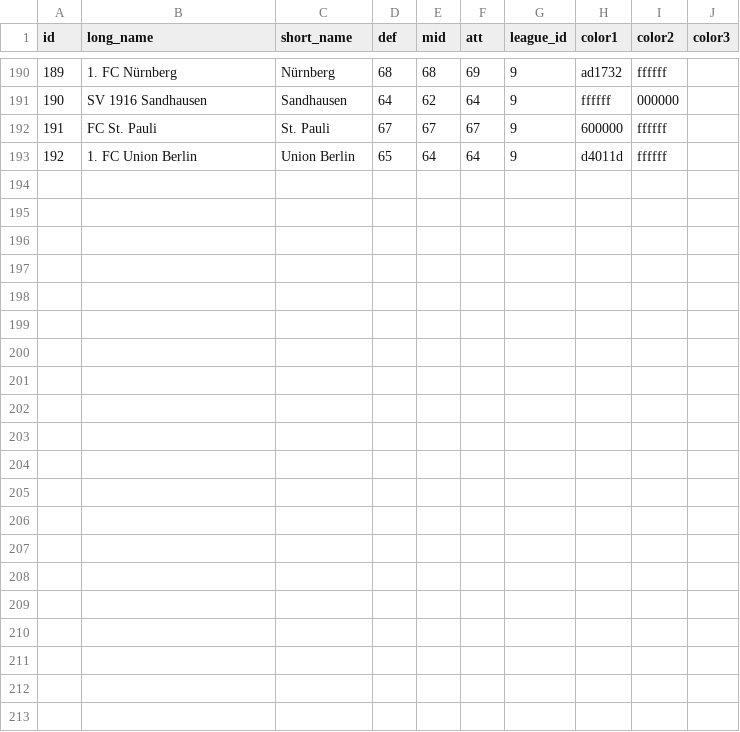
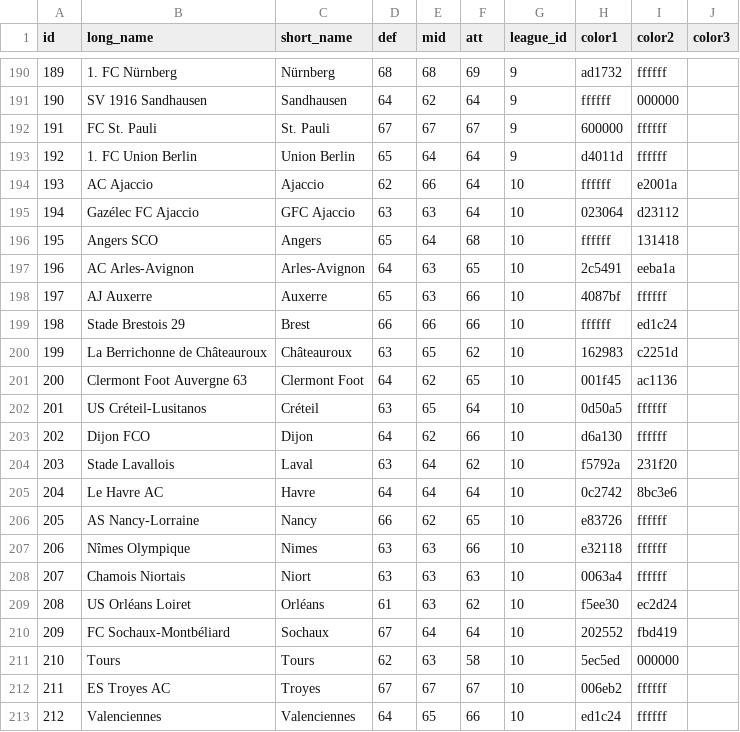
Before and after one commit to varbrad/super-soccer-sim-lua, a CSV file: db/teams.csv, drawn as a sheet; only a part is shown, gaps mark what is left out; the diff names each change by its address in the sheet, - before the commit and + after, or states it on an @@ line.

Commit message:
france 2nd league added

```diff
--- a/db/teams.csv
+++ b/db/teams.csv
+row 194: 193 | AC Ajaccio | Ajaccio | 62 | 66 | 64 | 10 | ffffff | e2001a
+row 195: 194 | Gazélec FC Ajaccio | GFC Ajaccio | 63 | 63 | 64 | 10 | 023064 | d23112
+row 196: 195 | Angers SCO | Angers | 65 | 64 | 68 | 10 | ffffff | 131418
+row 197: 196 | AC Arles-Avignon | Arles-Avignon | 64 | 63 | 65 | 10 | 2c5491 | eeba1a
+row 198: 197 | AJ Auxerre | Auxerre | 65 | 63 | 66 | 10 | 4087bf | ffffff
+row 199: 198 | Stade Brestois 29 | Brest | 66 | 66 | 66 | 10 | ffffff | ed1c24
+row 200: 199 | La Berrichonne de Châteauroux | Châteauroux | 63 | 65 | 62 | 10 | 162983 | c2251d
+row 201: 200 | Clermont Foot Auvergne 63 | Clermont Foot | 64 | 62 | 65 | 10 | 001f45 | ac1136
+row 202: 201 | US Créteil-Lusitanos | Créteil | 63 | 65 | 64 | 10 | 0d50a5 | ffffff
+row 203: 202 | Dijon FCO | Dijon | 64 | 62 | 66 | 10 | d6a130 | ffffff
+row 204: 203 | Stade Lavallois | Laval | 63 | 64 | 62 | 10 | f5792a | 231f20
+row 205: 204 | Le Havre AC | Havre | 64 | 64 | 64 | 10 | 0c2742 | 8bc3e6
+row 206: 205 | AS Nancy-Lorraine | Nancy | 66 | 62 | 65 | 10 | e83726 | ffffff
+row 207: 206 | Nîmes Olympique | Nimes | 63 | 63 | 66 | 10 | e32118 | ffffff
+row 208: 207 | Chamois Niortais | Niort | 63 | 63 | 63 | 10 | 0063a4 | ffffff
+row 209: 208 | US Orléans Loiret | Orléans | 61 | 63 | 62 | 10 | f5ee30 | ec2d24
+row 210: 209 | FC Sochaux-Montbéliard | Sochaux | 67 | 64 | 64 | 10 | 202552 | fbd419
+row 211: 210 | Tours | Tours | 62 | 63 | 58 | 10 | 5ec5ed | 000000
+row 212: 211 | ES Troyes AC | Troyes | 67 | 67 | 67 | 10 | 006eb2 | ffffff
+row 213: 212 | Valenciennes | Valenciennes | 64 | 65 | 66 | 10 | ed1c24 | ffffff
```
Also changed, not shown: db/leagues.csv, 22 other files.
